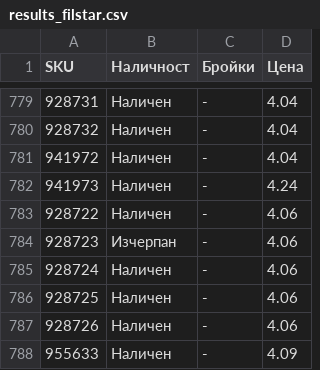
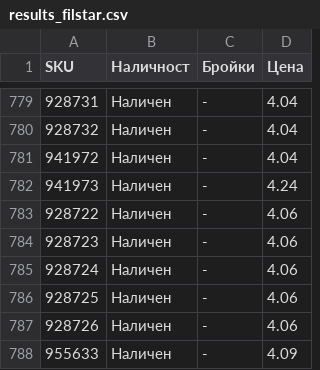
Before and after one commit to vladi1199/proba5, a CSV file: proba5/results_filstar.csv, drawn as a sheet; only a part is shown, gaps mark what is left out.

```diff
--- a/proba5/results_filstar.csv
+++ b/proba5/results_filstar.csv
@@ -783,3 +783,3 @@ SKU,Наличност,Бройки,Цена
 928722,Наличен,-,4.06
-928723,Изчерпан,-,4.06
+928723,Наличен,-,4.06
 928724,Наличен,-,4.06
```
Also changed, not shown: 1 other file.
